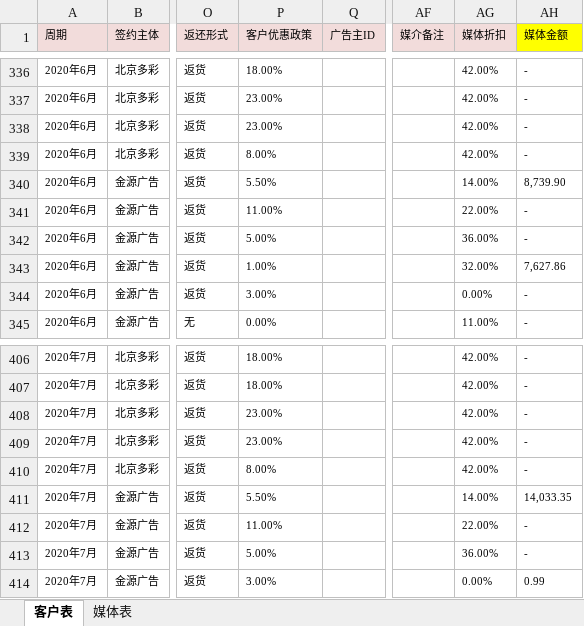
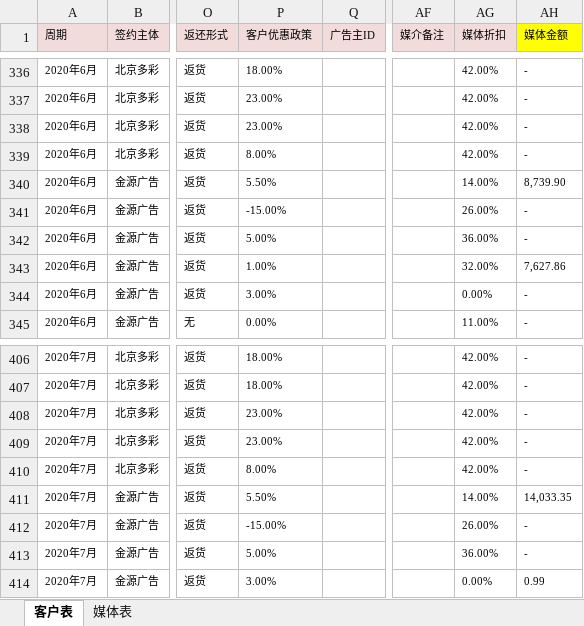
Before and after one commit to o-f-m/-, an Excel workbook: 2020年1-7月金源消耗表（财务运营共享版）.xlsx, sheet 客户表, drawn as a sheet; only a part is shown, gaps mark what is left out; values as stored, in another font and other column widths than the file's, no borders; conditional formats not drawn; the diff covers the shown part only; the diff names each change by its address in the sheet, - before the commit and + after, or states it on an @@ line.

```diff
--- a/2020年1-7月金源消耗表（财务运营共享版）.xlsx (sheet 客户表)
+++ b/2020年1-7月金源消耗表（财务运营共享版）.xlsx (sheet 客户表)
-P341 (客户优惠政策): 11.00%
+P341 (客户优惠政策): -15.00%
-AG341 (媒体折扣): 22.00%
+AG341 (媒体折扣): 26.00%
-P412 (客户优惠政策): 11.00%
+P412 (客户优惠政策): -15.00%
-AG412 (媒体折扣): 22.00%
+AG412 (媒体折扣): 26.00%
```
Also changed, not shown: 10 edited cells elsewhere in this sheet, 2019年金源消耗表.xlsx, 1 other file.
